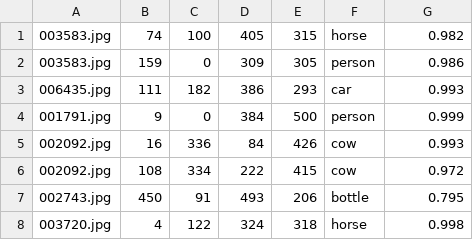
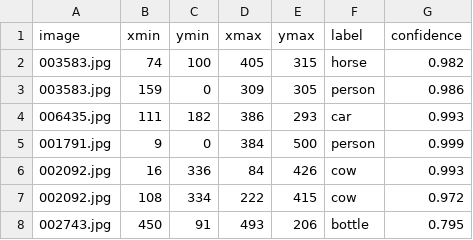
Before and after one commit to TropComplique/pytorch-ssd, a CSV file: voc_test_results.csv, drawn as a sheet; only a part is shown; the shorter side is filled out with more unchanged rows.

```diff
--- a/voc_test_results.csv
+++ b/voc_test_results.csv
@@ -1 +1,2 @@
+image,xmin,ymin,xmax,ymax,label,confidence
 003583.jpg,74,100,405,315,horse,0.982
```
Also changed, not shown: 8 other files.
